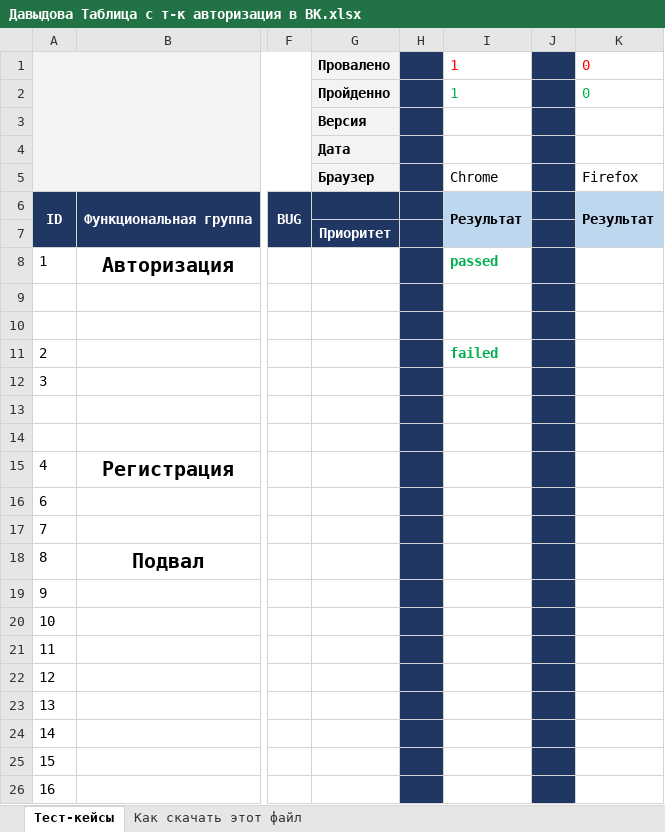
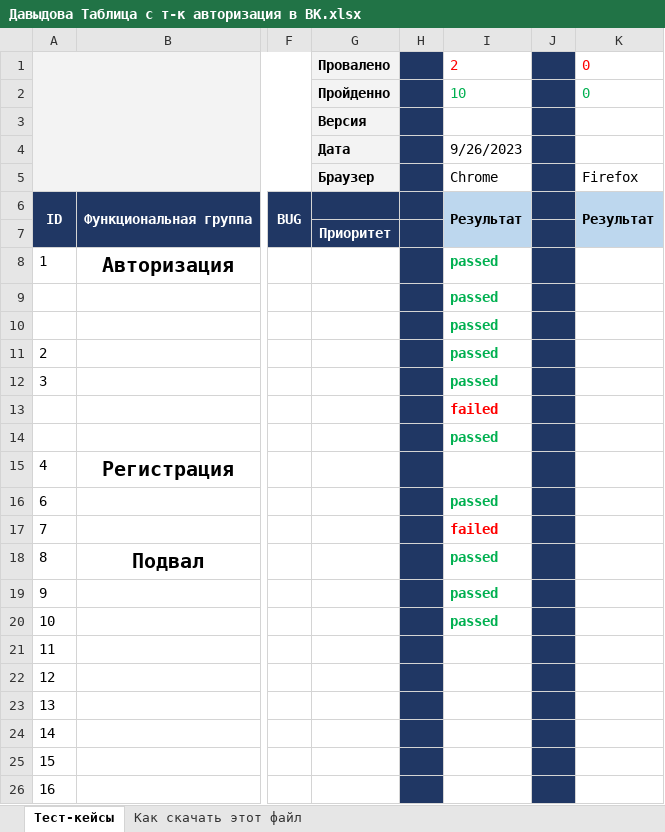
Before and after one commit to thebestQA7/New_Repo, an Excel workbook: Давыдова Таблица с т-к авторизация в ВК.xlsx, sheet Тест-кейсы, drawn as a sheet; only a part is shown, gaps mark what is left out; values as stored, in another font and other column widths than the file's, no borders; charts and pictures not drawn; the diff names each change by its address in the sheet, - before the commit and + after, or states it on an @@ line.

Commit message:
Тестирование 26.09
Прошла тесты с 1 по 10. Пройдено 8, провалено 2

```diff
--- a/Давыдова Таблица с т-к авторизация в ВК.xlsx (sheet Тест-кейсы)
+++ b/Давыдова Таблица с т-к авторизация в ВК.xlsx (sheet Тест-кейсы)
-I1: 1
+I1: 2
-I2: 1
+I2: 10
-I4: (empty)
+I4: 9/26/2023
-I9:I10: (empty)
+I9:I10: passed
-I11: failed
+I11: passed
-I12: (empty)
+I12: passed
-I13: (empty)
+I13: failed
-I14: (empty)
+I14: passed
-I16: (empty)
+I16: passed
-I17: (empty)
+I17: failed
-I18:I20: (empty)
+I18:I20: passed
```
Also changed, not shown: charts or pictures.
